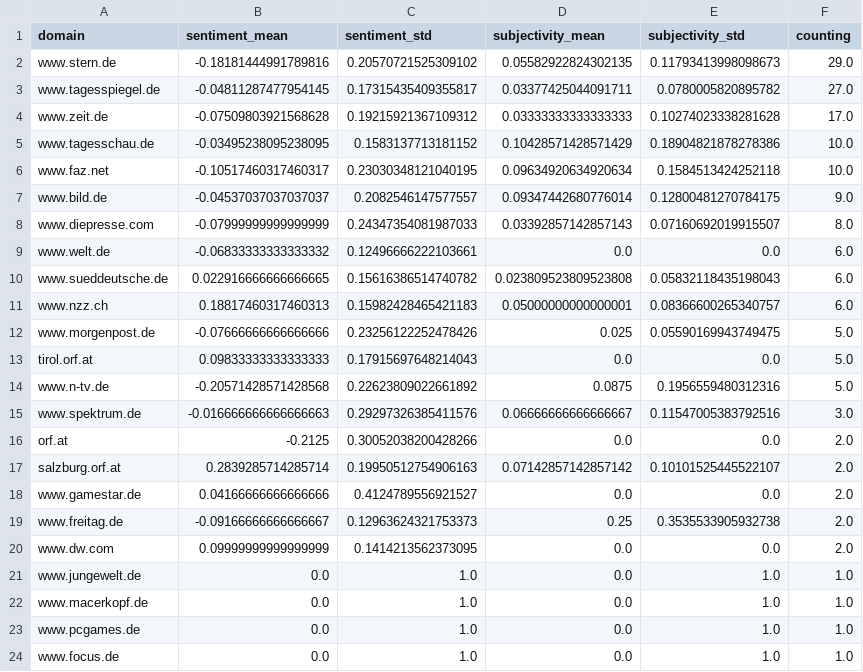
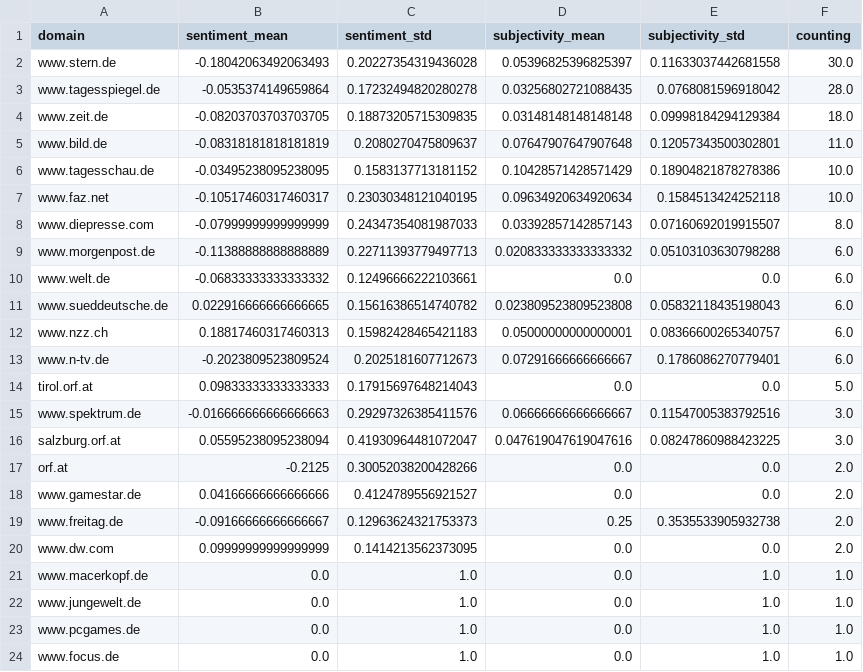
Before and after one commit to tapio-22-Digitale-Methoden-News/MassIsComing, a CSV file: csv/sentiments_domains.csv, drawn as a sheet; only a part is shown.

```diff
--- a/csv/sentiments_domains.csv
+++ b/csv/sentiments_domains.csv
@@ -1,9 +1,10 @@
 domain,sentiment_mean,sentiment_std,subjectivity_mean,subjectivity_std,counting
-www.stern.de,-0.18181444991789816,0.20570721525309102,0.05582922824302135,0.11793413998098673,29.0
-www.tagesspiegel.de,-0.04811287477954145,0.17315435409355817,0.03377425044091711,0.0780005820895782,27.0
-www.zeit.de,-0.07509803921568628,0.19215921367109312,0.03333333333333333,0.10274023338281628,17.0
+www.stern.de,-0.18042063492063493,0.20227354319436028,0.05396825396825397,0.11633037442681558,30.0
+www.tagesspiegel.de,-0.0535374149659864,0.17232494820280278,0.03256802721088435,0.0768081596918042,28.0
+www.zeit.de,-0.08203703703703705,0.18873205715309835,0.03148148148148148,0.09998184294129384,18.0
+www.bild.de,-0.08318181818181819,0.2080270475809637,0.07647907647907648,0.12057343500302801,11.0
 www.tagesschau.de,-0.03495238095238095,0.1583137713181152,0.10428571428571429,0.18904821878278386,10.0
 www.faz.net,-0.10517460317460317,0.23030348121040195,0.09634920634920634,0.1584513424252118,10.0
-www.bild.de,-0.04537037037037037,0.2082546147577557,0.09347442680776014,0.12800481270784175,9.0
 www.diepresse.com,-0.07999999999999999,0.24347354081987033,0.03392857142857143,0.07160692019915507,8.0
+www.morgenpost.de,-0.11388888888888889,0.22711393779497713,0.020833333333333332,0.05103103630798288,6.0
 www.welt.de,-0.06833333333333332,0.12496666222103661,0.0,0.0,6.0
@@ -11,8 +12,7 @@ www.sueddeutsche.de,0.022916666666666665,0.15616386514740782,0.02380952380952380
 www.nzz.ch,0.18817460317460313,0.15982428465421183,0.05000000000000001,0.08366600265340757,6.0
-www.morgenpost.de,-0.07666666666666666,0.23256122252478426,0.025,0.05590169943749475,5.0
+www.n-tv.de,-0.2023809523809524,0.2025181607712673,0.07291666666666667,0.1786086270779401,6.0
 tirol.orf.at,0.09833333333333333,0.17915697648214043,0.0,0.0,5.0
-www.n-tv.de,-0.20571428571428568,0.22623809022661892,0.0875,0.1956559480312316,5.0
 www.spektrum.de,-0.016666666666666663,0.29297326385411576,0.06666666666666667,0.11547005383792516,3.0
+salzburg.orf.at,0.05595238095238094,0.41930964481072047,0.047619047619047616,0.08247860988423225,3.0
 orf.at,-0.2125,0.30052038200428266,0.0,0.0,2.0
-salzburg.orf.at,0.2839285714285714,0.19950512754906163,0.07142857142857142,0.10101525445522107,2.0
 www.gamestar.de,0.04166666666666666,0.4124789556921527,0.0,0.0,2.0
@@ -20,4 +20,4 @@ www.freitag.de,-0.09166666666666667,0.12963624321753373,0.25,0.3535533905932738,
 www.dw.com,0.09999999999999999,0.1414213562373095,0.0,0.0,2.0
+www.macerkopf.de,0.0,1.0,0.0,1.0,1.0
 www.jungewelt.de,0.0,1.0,0.0,1.0,1.0
-www.macerkopf.de,0.0,1.0,0.0,1.0,1.0
 www.pcgames.de,0.0,1.0,0.0,1.0,1.0
```
Also changed, not shown: csv/sentiments_days.csv, csv/sentiments_keywords.csv, 7 other files.
